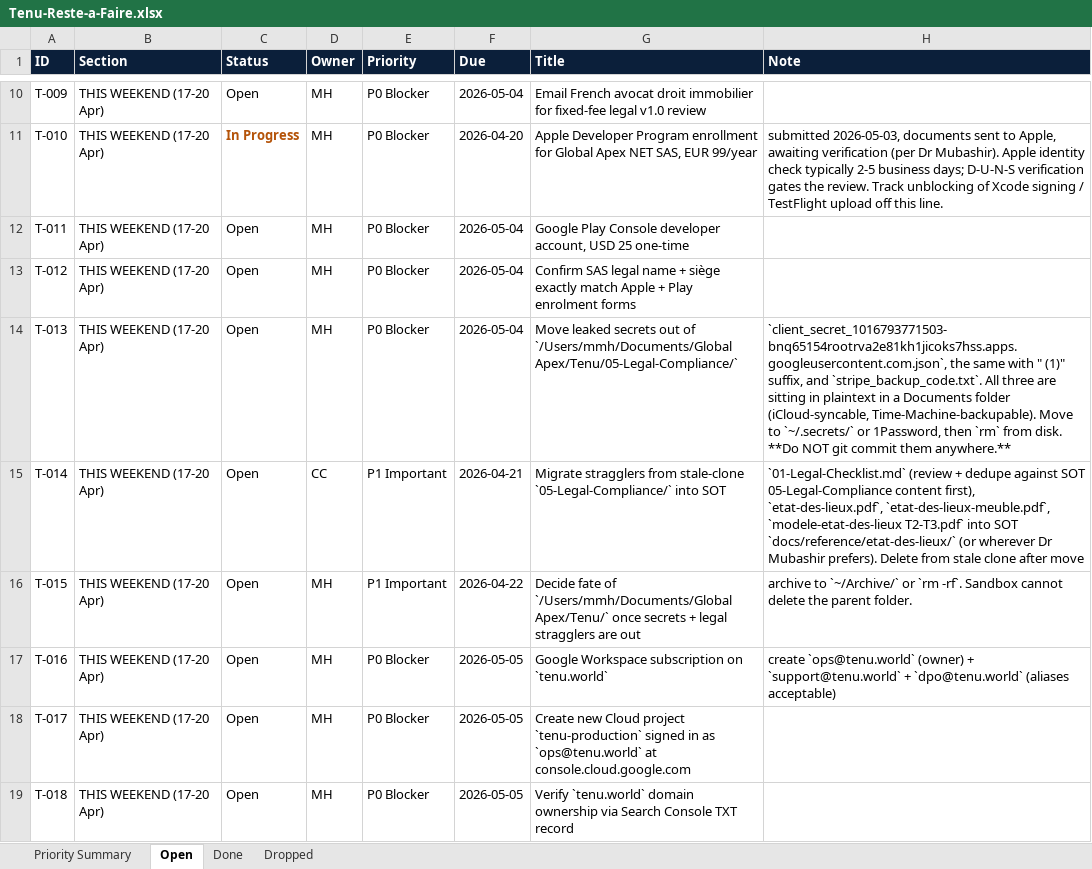
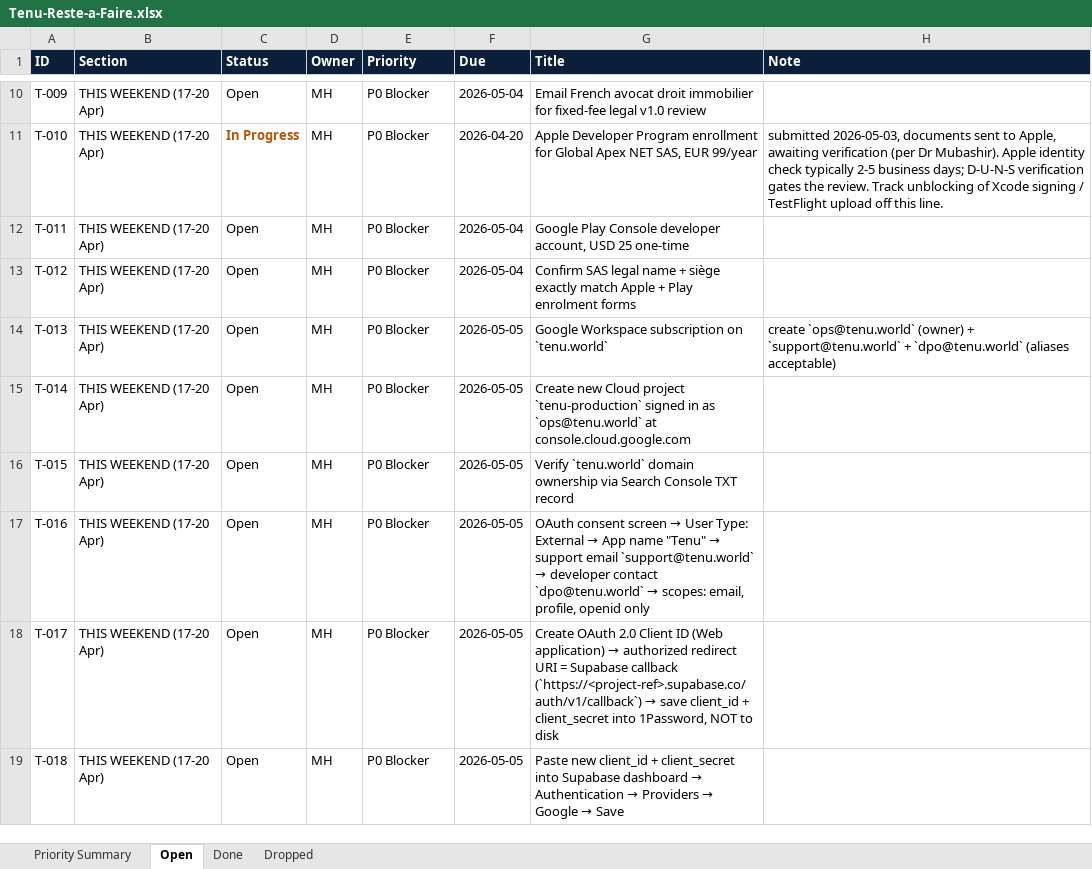
Before and after one commit to malikmubashir/tenu-world, an Excel workbook: Tenu-Reste-a-Faire.xlsx, sheet Open, drawn as a sheet; only a part is shown, gaps mark what is left out; values as stored, in another font and other column widths than the file's, no borders; the diff covers the shown part only; the diff names each change by its address in the sheet, - before the commit and + after, or states it on an @@ line.

Commit message:
chore(repo): close stale-clone migration + delete
- Migrated 2 unique état-des-lieux PDFs from /Users/mmh/Documents/Global Apex/Tenu/05-Legal-Compliance/ to SOT docs/reference/etat-des-lieux/. Third PDF was byte-identical dupe (skipped).
- Stripe 2FA backup codes moved to 1Password Secure Note. Both burned client_secret JSONs deleted.
- /Users/mmh/Documents/Global Apex/Tenu/ rm -rf'd. Audit confirmed: 533 MB was regenerable node_modules, git remote pointed at same repo with HEAD at the April 3 scaffold commit, all doc files identical or COI-scrubbed in SOT, no iCloud sync xattrs (so dedup chaos was a one-time merge incident not ongoing sync), Time Machine retains recovery path.
- 4 TASKS.md lines closed: secrets out, stragglers migrated, parent fate decided, dedup cleanup confirmed.

Tracker: 96 total / 63 open / 33 done / 3 overdue / D-8 to launch.

```diff
--- a/Tenu-Reste-a-Faire.xlsx (sheet Open)
+++ b/Tenu-Reste-a-Faire.xlsx (sheet Open)
-F14 (Due): 2026-05-04
+F14 (Due): 2026-05-05
-G14 (Title): Move leaked secrets out of `/Users/mmh/Documents/Global Apex/Tenu/05-Legal-Compliance/`
+G14 (Title): Google Workspace subscription on `tenu.world`
-H14 (Note): `client_secret_1016793771503-bnq65154rootrva2e81kh1jicoks7hss.apps.googleusercontent.com.json`, the same with " (1)" suffix, and `stripe_backup_code.txt`. All three are sitting in plaintext in a Documents folder (iCloud-syncable, Time-Machine-backupable). Move to `~/.secrets/` or 1Password, then `rm` from disk. **Do NOT git commit them anywhere.**
+H14 (Note): create `ops@tenu.world` (owner) + `support@tenu.world` + `dpo@tenu.world` (aliases acceptable)
-D15 (Owner): CC
+D15 (Owner): MH
-E15:E16 (Priority): P1 Important
+E15:E16 (Priority): P0 Blocker
-F15 (Due): 2026-04-21
+F15 (Due): 2026-05-05
-G15 (Title): Migrate stragglers from stale-clone `05-Legal-Compliance/` into SOT
+G15 (Title): Create new Cloud project `tenu-production` signed in as `ops@tenu.world` at console.cloud.google.com
-H15 (Note): `01-Legal-Checklist.md` (review + dedupe against SOT 05-Legal-Compliance content first), `etat-des-lieux.pdf`, `etat-des-lieux-meuble.pdf`, `modele-etat-des-lieux T2-T3.pdf` into SOT `docs/reference/etat-des-lieux/` (or wherever Dr Mubashir prefers). Delete from stale clone after move
+H15 (Note): (empty)
-F16 (Due): 2026-04-22
+F16 (Due): 2026-05-05
-G16 (Title): Decide fate of `/Users/mmh/Documents/Global Apex/Tenu/` once secrets + legal stragglers are out
+G16 (Title): Verify `tenu.world` domain ownership via Search Console TXT record
-H16 (Note): archive to `~/Archive/` or `rm -rf`. Sandbox cannot delete the parent folder.
+H16 (Note): (empty)
@@ G17 (Title): Google Workspace subscription on `tenu.world` → OAuth consent screen → User Type: External → App name "Tenu" → support email `support@tenu.world` → developer contact `dpo@tenu.world` → scopes: email, profile, openid only @@
-H17 (Note): create `ops@tenu.world` (owner) + `support@tenu.world` + `dpo@tenu.world` (aliases acceptable)
+H17 (Note): (empty)
@@ G18 (Title): Create new Cloud project `tenu-production` signed in as `ops@tenu.world` at console.cloud.google.com → Create OAuth 2.0 Client ID (Web application) → authorized redirect URI = Supabase callback (`https://<project-ref>.supabase.co/auth/v1/callback`) → save client_id + client_secret into 1Password, NOT to disk @@
@@ G19 (Title): Verify `tenu.world` domain ownership via Search Console TXT record → Paste new client_id + client_secret into Supabase dashboard → Authentication → Providers → Google → Save @@
```
Also changed, not shown: 3 removed rows, 164 edited cells and cell formats elsewhere in this sheet, sheet Done, sheet Priority Summary, 4 other files.
